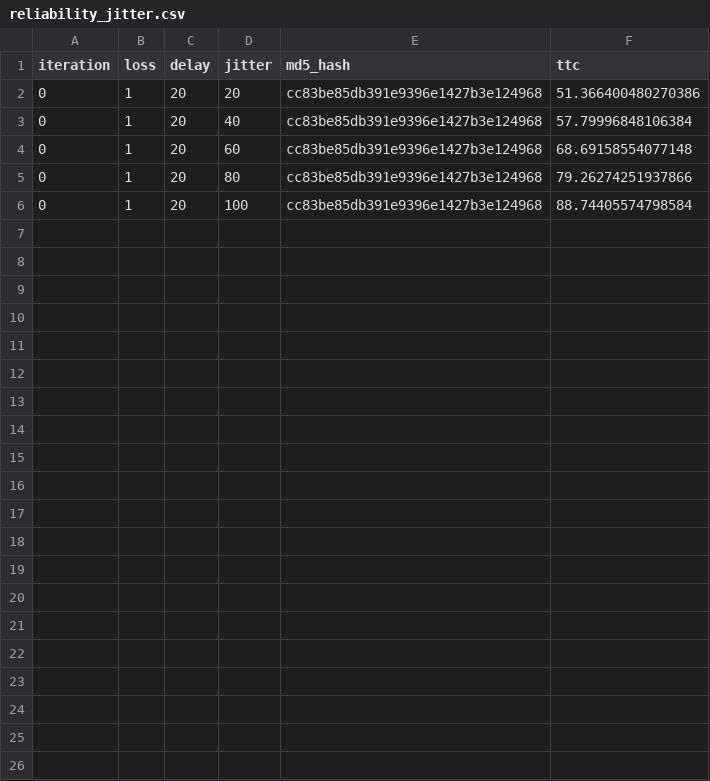
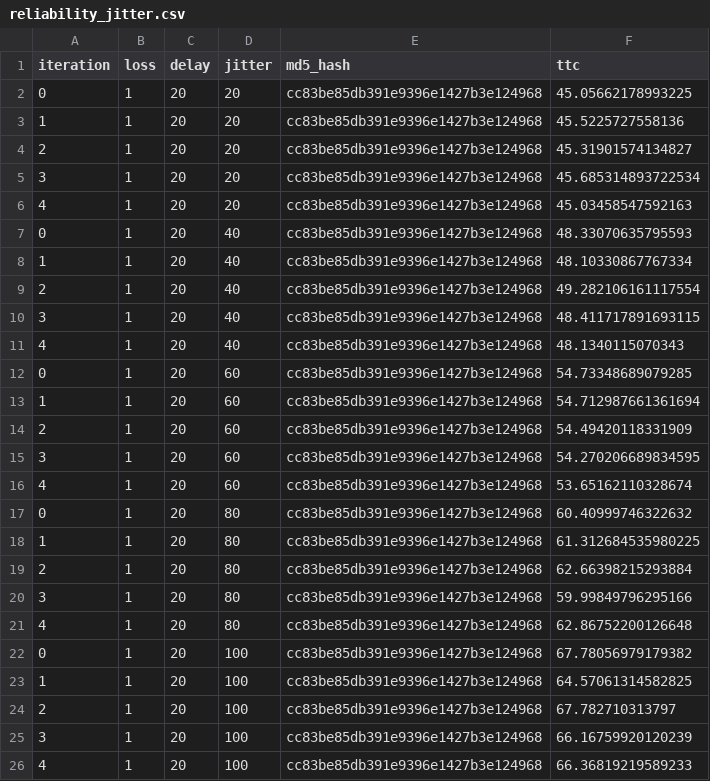
Before and after one commit to adityagarg12/COL334-Assignments, a CSV file: Assignment 4/part1/reliability_jitter.csv, drawn as a sheet.

Commit message:
PART1 DONE

```diff
--- a/Assignment 4/part1/reliability_jitter.csv
+++ b/Assignment 4/part1/reliability_jitter.csv
@@ -1,6 +1,26 @@
 iteration,loss,delay,jitter,md5_hash,ttc
-0,1,20,20,cc83be85db391e9396e1427b3e124968,51.366400480270386
-0,1,20,40,cc83be85db391e9396e1427b3e124968,57.79996848106384
-0,1,20,60,cc83be85db391e9396e1427b3e124968,68.69158554077148
-0,1,20,80,cc83be85db391e9396e1427b3e124968,79.26274251937866
-0,1,20,100,cc83be85db391e9396e1427b3e124968,88.74405574798584
+0,1,20,20,cc83be85db391e9396e1427b3e124968,45.05662178993225
+1,1,20,20,cc83be85db391e9396e1427b3e124968,45.5225727558136
+2,1,20,20,cc83be85db391e9396e1427b3e124968,45.31901574134827
+3,1,20,20,cc83be85db391e9396e1427b3e124968,45.685314893722534
+4,1,20,20,cc83be85db391e9396e1427b3e124968,45.03458547592163
+0,1,20,40,cc83be85db391e9396e1427b3e124968,48.33070635795593
+1,1,20,40,cc83be85db391e9396e1427b3e124968,48.10330867767334
+2,1,20,40,cc83be85db391e9396e1427b3e124968,49.282106161117554
+3,1,20,40,cc83be85db391e9396e1427b3e124968,48.411717891693115
+4,1,20,40,cc83be85db391e9396e1427b3e124968,48.1340115070343
+0,1,20,60,cc83be85db391e9396e1427b3e124968,54.73348689079285
+1,1,20,60,cc83be85db391e9396e1427b3e124968,54.712987661361694
+2,1,20,60,cc83be85db391e9396e1427b3e124968,54.49420118331909
+3,1,20,60,cc83be85db391e9396e1427b3e124968,54.270206689834595
+4,1,20,60,cc83be85db391e9396e1427b3e124968,53.65162110328674
+0,1,20,80,cc83be85db391e9396e1427b3e124968,60.40999746322632
+1,1,20,80,cc83be85db391e9396e1427b3e124968,61.312684535980225
+2,1,20,80,cc83be85db391e9396e1427b3e124968,62.66398215293884
+3,1,20,80,cc83be85db391e9396e1427b3e124968,59.99849796295166
+4,1,20,80,cc83be85db391e9396e1427b3e124968,62.86752200126648
+0,1,20,100,cc83be85db391e9396e1427b3e124968,67.78056979179382
+1,1,20,100,cc83be85db391e9396e1427b3e124968,64.57061314582825
+2,1,20,100,cc83be85db391e9396e1427b3e124968,67.782710313797
+3,1,20,100,cc83be85db391e9396e1427b3e124968,66.16759920120239
+4,1,20,100,cc83be85db391e9396e1427b3e124968,66.36819219589233
```
Also changed, not shown: Assignment 4/part1/reliability_loss.csv, 5 other files.
